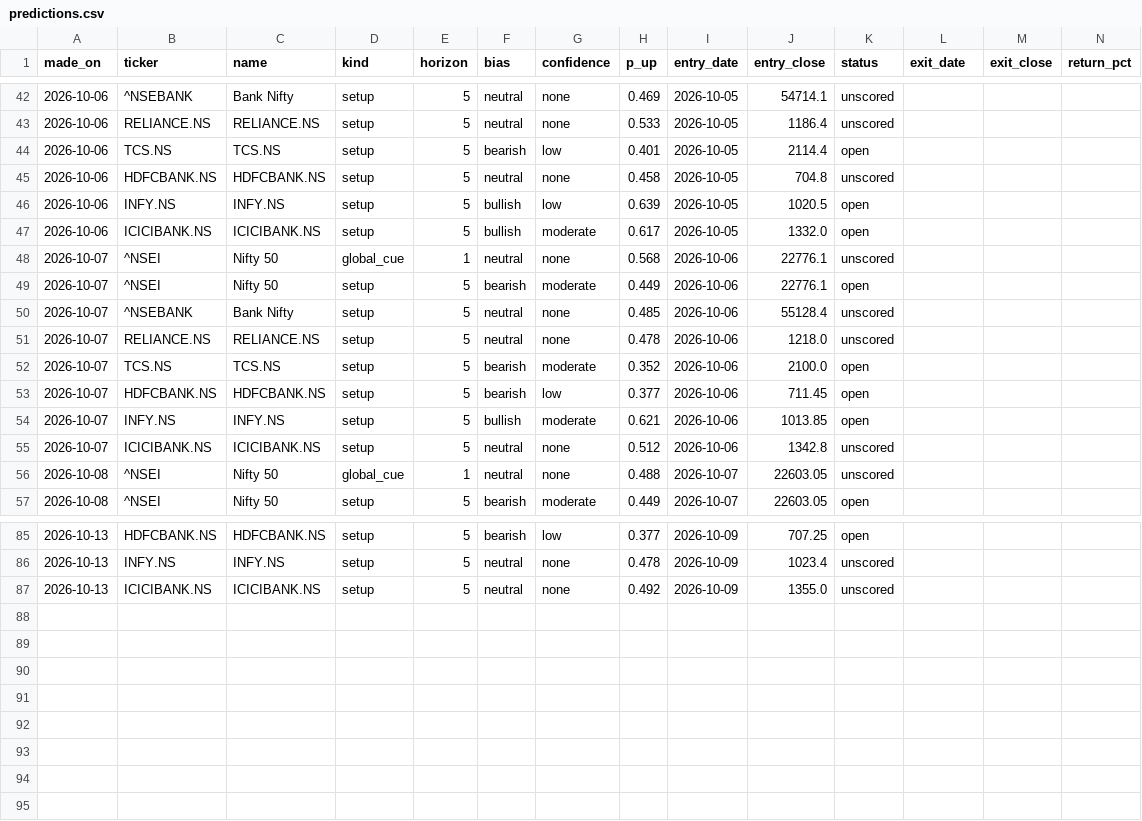
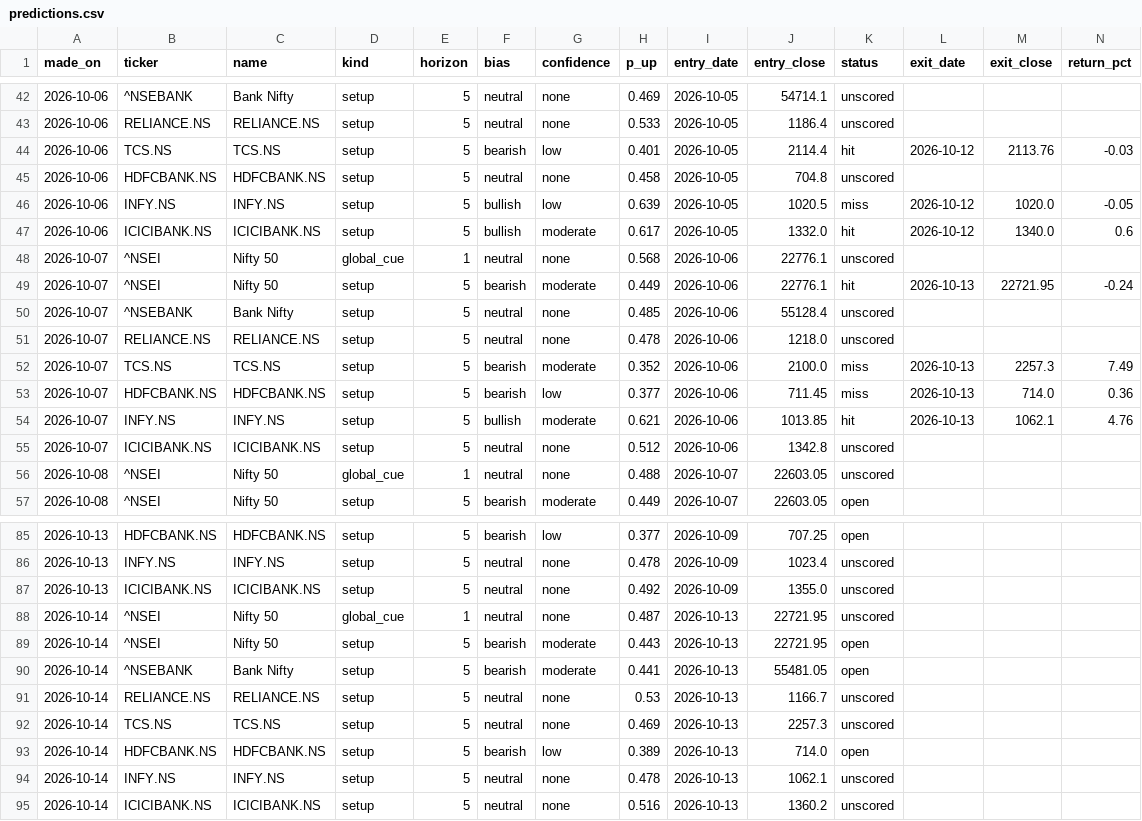
Before and after one commit to EshaBiswas31/morning-brief-email, a CSV file: data/predictions.csv, drawn as a sheet; only a part is shown, gaps mark what is left out.

```diff
--- a/data/predictions.csv
+++ b/data/predictions.csv
@@ -43,13 +43,13 @@ made_on,ticker,name,kind,horizon,bias,confidence,p_up,entry_date,entry_close,sta
 2026-10-06,RELIANCE.NS,RELIANCE.NS,setup,5,neutral,none,0.533,2026-10-05,1186.4,unscored,,,
-2026-10-06,TCS.NS,TCS.NS,setup,5,bearish,low,0.401,2026-10-05,2114.4,open,,,
+2026-10-06,TCS.NS,TCS.NS,setup,5,bearish,low,0.401,2026-10-05,2114.4,hit,2026-10-12,2113.76,-0.03
 2026-10-06,HDFCBANK.NS,HDFCBANK.NS,setup,5,neutral,none,0.458,2026-10-05,704.8,unscored,,,
-2026-10-06,INFY.NS,INFY.NS,setup,5,bullish,low,0.639,2026-10-05,1020.5,open,,,
-2026-10-06,ICICIBANK.NS,ICICIBANK.NS,setup,5,bullish,moderate,0.617,2026-10-05,1332.0,open,,,
+2026-10-06,INFY.NS,INFY.NS,setup,5,bullish,low,0.639,2026-10-05,1020.5,miss,2026-10-12,1020.0,-0.05
+2026-10-06,ICICIBANK.NS,ICICIBANK.NS,setup,5,bullish,moderate,0.617,2026-10-05,1332.0,hit,2026-10-12,1340.0,0.6
 2026-10-07,^NSEI,Nifty 50,global_cue,1,neutral,none,0.568,2026-10-06,22776.1,unscored,,,
-2026-10-07,^NSEI,Nifty 50,setup,5,bearish,moderate,0.449,2026-10-06,22776.1,open,,,
+2026-10-07,^NSEI,Nifty 50,setup,5,bearish,moderate,0.449,2026-10-06,22776.1,hit,2026-10-13,22721.95,-0.24
 2026-10-07,^NSEBANK,Bank Nifty,setup,5,neutral,none,0.485,2026-10-06,55128.4,unscored,,,
 2026-10-07,RELIANCE.NS,RELIANCE.NS,setup,5,neutral,none,0.478,2026-10-06,1218.0,unscored,,,
-2026-10-07,TCS.NS,TCS.NS,setup,5,bearish,moderate,0.352,2026-10-06,2100.0,open,,,
-2026-10-07,HDFCBANK.NS,HDFCBANK.NS,setup,5,bearish,low,0.377,2026-10-06,711.45,open,,,
-2026-10-07,INFY.NS,INFY.NS,setup,5,bullish,moderate,0.621,2026-10-06,1013.85,open,,,
+2026-10-07,TCS.NS,TCS.NS,setup,5,bearish,moderate,0.352,2026-10-06,2100.0,miss,2026-10-13,2257.3,7.49
+2026-10-07,HDFCBANK.NS,HDFCBANK.NS,setup,5,bearish,low,0.377,2026-10-06,711.45,miss,2026-10-13,714.0,0.36
+2026-10-07,INFY.NS,INFY.NS,setup,5,bullish,moderate,0.621,2026-10-06,1013.85,hit,2026-10-13,1062.1,4.76
 2026-10-07,ICICIBANK.NS,ICICIBANK.NS,setup,5,neutral,none,0.512,2026-10-06,1342.8,unscored,,,
@@ -87 +87,9 @@ made_on,ticker,name,kind,horizon,bias,confidence,p_up,entry_date,entry_close,sta
 2026-10-13,ICICIBANK.NS,ICICIBANK.NS,setup,5,neutral,none,0.492,2026-10-09,1355.0,unscored,,,
+2026-10-14,^NSEI,Nifty 50,global_cue,1,neutral,none,0.487,2026-10-13,22721.95,unscored,,,
+2026-10-14,^NSEI,Nifty 50,setup,5,bearish,moderate,0.443,2026-10-13,22721.95,open,,,
+2026-10-14,^NSEBANK,Bank Nifty,setup,5,bearish,moderate,0.441,2026-10-13,55481.05,open,,,
+2026-10-14,RELIANCE.NS,RELIANCE.NS,setup,5,neutral,none,0.53,2026-10-13,1166.7,unscored,,,
+2026-10-14,TCS.NS,TCS.NS,setup,5,neutral,none,0.469,2026-10-13,2257.3,unscored,,,
+2026-10-14,HDFCBANK.NS,HDFCBANK.NS,setup,5,bearish,low,0.389,2026-10-13,714.0,open,,,
+2026-10-14,INFY.NS,INFY.NS,setup,5,neutral,none,0.478,2026-10-13,1062.1,unscored,,,
+2026-10-14,ICICIBANK.NS,ICICIBANK.NS,setup,5,neutral,none,0.516,2026-10-13,1360.2,unscored,,,
```
